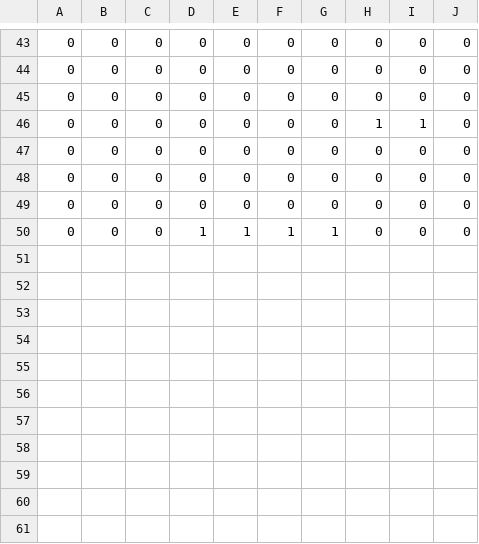
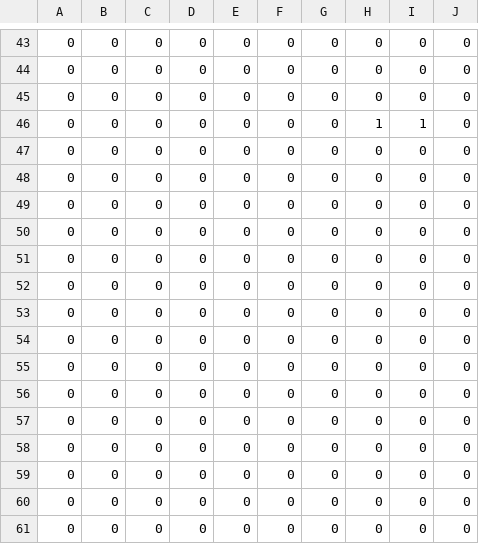
Before and after one commit to masa220034/VariantBuster, a CSV file: Assets/Map.csv, drawn as a sheet; only a part is shown, gaps mark what is left out.

```diff
--- a/Assets/Map.csv
+++ b/Assets/Map.csv
@@ -49,2 +49,13 @@
 0,0,0,0,0,0,0,0,0,0
-0,0,0,1,1,1,1,0,0,0
+0,0,0,0,0,0,0,0,0,0
+0,0,0,0,0,0,0,0,0,0
+0,0,0,0,0,0,0,0,0,0
+0,0,0,0,0,0,0,0,0,0
+0,0,0,0,0,0,0,0,0,0
+0,0,0,0,0,0,0,0,0,0
+0,0,0,0,0,0,0,0,0,0
+0,0,0,0,0,0,0,0,0,0
+0,0,0,0,0,0,0,0,0,0
+0,0,0,0,0,0,0,0,0,0
+0,0,0,0,0,0,0,0,0,0
+0,0,0,0,0,0,0,0,0,0
```
Also changed, not shown: 7 other files.
